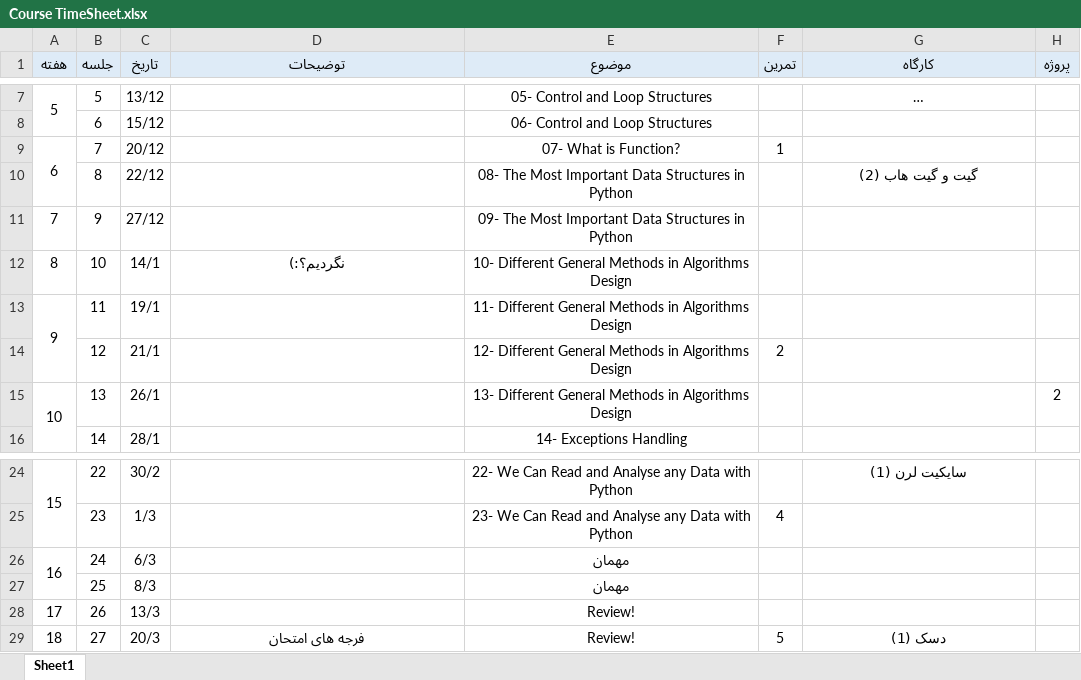
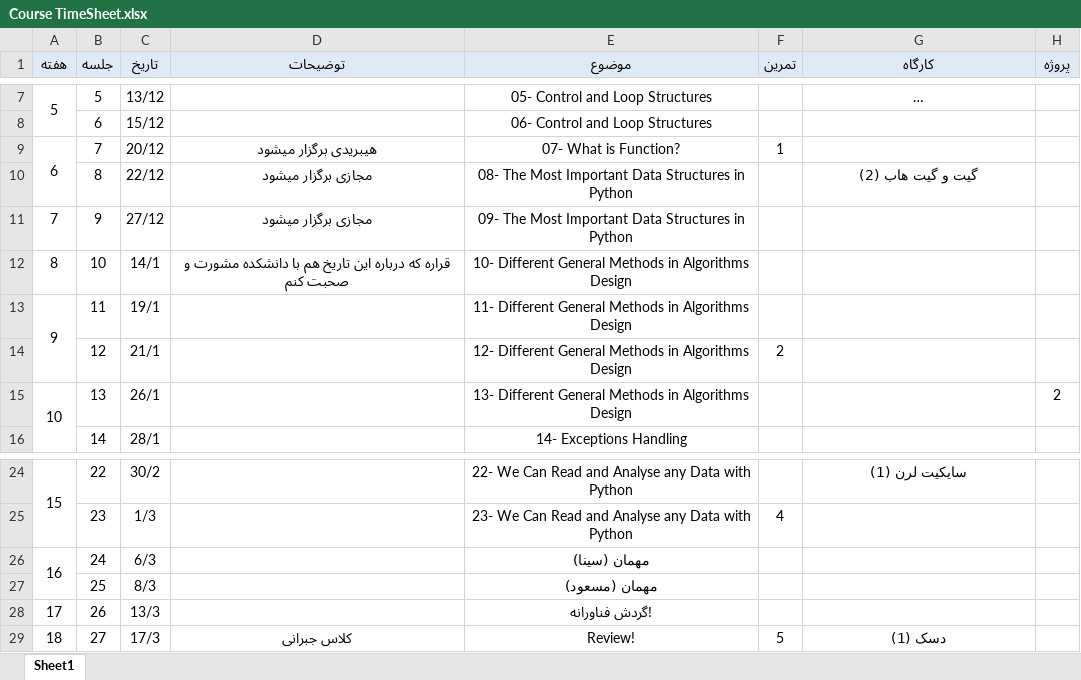
Before and after one commit to SharifPythonSpace/Course1401, an Excel workbook: Course TimeSheet.xlsx, sheet Sheet1, drawn as a sheet; only a part is shown, gaps mark what is left out; long unchanged cells end in …; values as stored, in another font and other column widths than the file's, no borders; the diff names each change by its address in the sheet, - before the commit and + after, or states it on an @@ line.

Commit message:
added some update for type of our class

```diff
--- a/Course TimeSheet.xlsx (sheet Sheet1)
+++ b/Course TimeSheet.xlsx (sheet Sheet1)
-D9 (توضیحات): (empty)
+D9 (توضیحات): هیبریدی برگزار میشود
-D10:D11 (توضیحات): (empty)
+D10:D11 (توضیحات): مجازی برگزار میشود
-D12 (توضیحات): نگردیم؟:)
+D12 (توضیحات): قراره که درباره این تاریخ هم با دانشکده مشورت و صحبت کنم
-E26 (موضوع): مهمان
+E26 (موضوع): مهمان (سینا)
-E27 (موضوع): مهمان
+E27 (موضوع): مهمان (مسعود)
-E28 (موضوع): Review!
+E28 (موضوع): !گردش فناورانه
-C29 (تاریخ): 20/3
+C29 (تاریخ): 17/3
-D29 (توضیحات): فرجه های امتحان
+D29 (توضیحات): کلاس جبرانی
```
